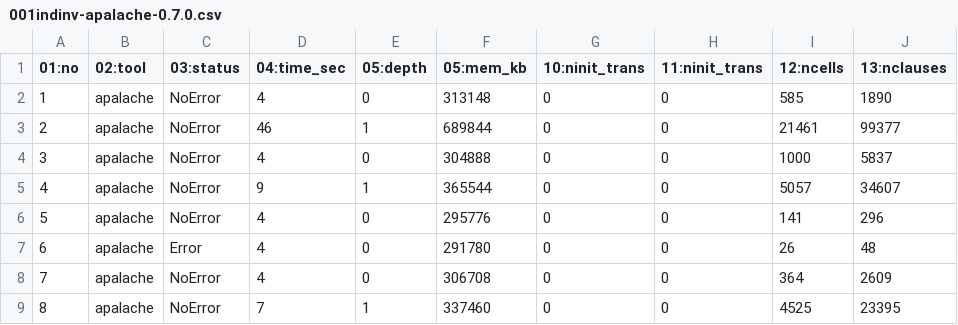
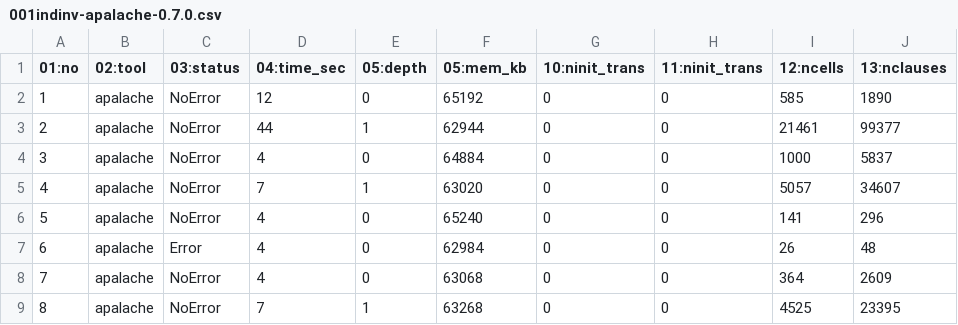
Before and after one commit to apalache-mc/apalache-tests, a CSV file: results/001indinv-apalache-0.7.0.csv, drawn as a sheet; only a part is shown; the diff names each change by its address in the sheet, - before the commit and + after, or states it on an @@ line.

Commit message:
Add results for 001indinv on version 0.7.0

```diff
--- a/results/001indinv-apalache-0.7.0.csv
+++ b/results/001indinv-apalache-0.7.0.csv
-D2 (04:time_sec): 4
+D2 (04:time_sec): 12
-F2 (05:mem_kb): 313148
+F2 (05:mem_kb): 65192
-D3 (04:time_sec): 46
+D3 (04:time_sec): 44
-F3 (05:mem_kb): 689844
+F3 (05:mem_kb): 62944
-F4 (05:mem_kb): 304888
+F4 (05:mem_kb): 64884
-D5 (04:time_sec): 9
+D5 (04:time_sec): 7
-F5 (05:mem_kb): 365544
+F5 (05:mem_kb): 63020
-F6 (05:mem_kb): 295776
+F6 (05:mem_kb): 65240
-F7 (05:mem_kb): 291780
+F7 (05:mem_kb): 62984
-F8 (05:mem_kb): 306708
+F8 (05:mem_kb): 63068
-F9 (05:mem_kb): 337460
+F9 (05:mem_kb): 63268
```
